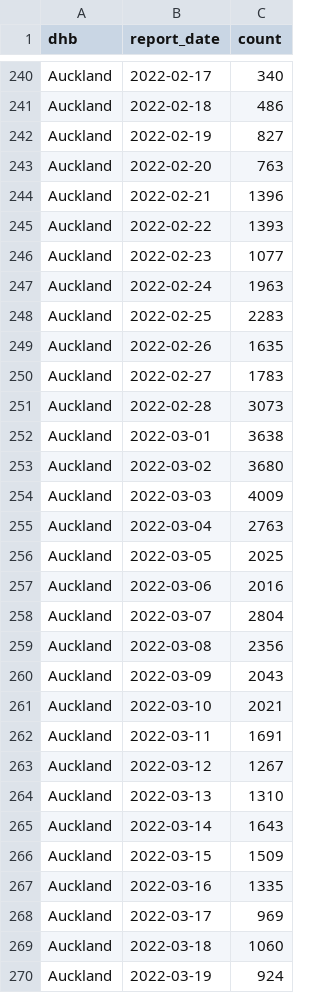
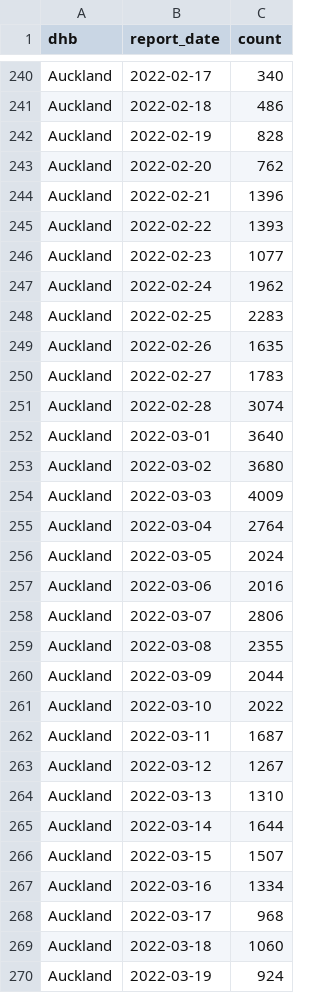
Before and after one commit to harkanwals/cdm, a CSV file: data/csvs/dhb_case_count.csv, drawn as a sheet; only a part is shown, gaps mark what is left out; the diff covers the shown part only.

```diff
--- a/data/csvs/dhb_case_count.csv
+++ b/data/csvs/dhb_case_count.csv
@@ -241,4 +241,4 @@ Auckland,2022-02-17,340
 Auckland,2022-02-18,486
-Auckland,2022-02-19,827
-Auckland,2022-02-20,763
+Auckland,2022-02-19,828
+Auckland,2022-02-20,762
 Auckland,2022-02-21,1396
@@ -246,3 +246,3 @@ Auckland,2022-02-22,1393
 Auckland,2022-02-23,1077
-Auckland,2022-02-24,1963
+Auckland,2022-02-24,1962
 Auckland,2022-02-25,2283
@@ -250,20 +250,20 @@ Auckland,2022-02-26,1635
 Auckland,2022-02-27,1783
-Auckland,2022-02-28,3073
-Auckland,2022-03-01,3638
+Auckland,2022-02-28,3074
+Auckland,2022-03-01,3640
 Auckland,2022-03-02,3680
 Auckland,2022-03-03,4009
-Auckland,2022-03-04,2763
-Auckland,2022-03-05,2025
+Auckland,2022-03-04,2764
+Auckland,2022-03-05,2024
 Auckland,2022-03-06,2016
-Auckland,2022-03-07,2804
-Auckland,2022-03-08,2356
-Auckland,2022-03-09,2043
-Auckland,2022-03-10,2021
-Auckland,2022-03-11,1691
+Auckland,2022-03-07,2806
+Auckland,2022-03-08,2355
+Auckland,2022-03-09,2044
+Auckland,2022-03-10,2022
+Auckland,2022-03-11,1687
 Auckland,2022-03-12,1267
 Auckland,2022-03-13,1310
-Auckland,2022-03-14,1643
-Auckland,2022-03-15,1509
-Auckland,2022-03-16,1335
-Auckland,2022-03-17,969
+Auckland,2022-03-14,1644
+Auckland,2022-03-15,1507
+Auckland,2022-03-16,1334
+Auckland,2022-03-17,968
 Auckland,2022-03-18,1060
```
Also changed, not shown: 22 added rows and 77 edited cells elsewhere in this file, 1 other file.
